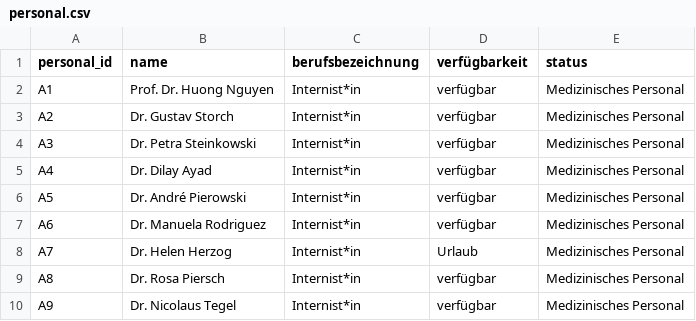
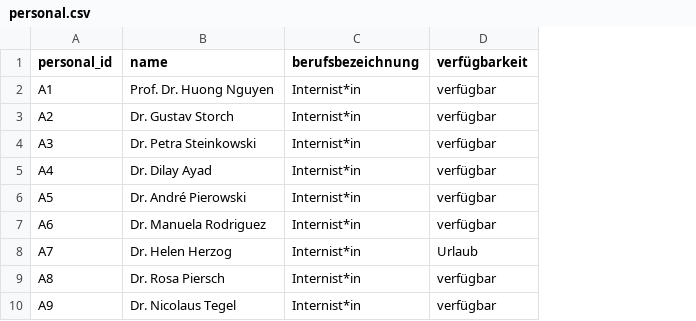
Before and after one commit to Paul-Lengert/Datenbanken_Intensivstation, a CSV file: Ressources/personal.csv, drawn as a sheet; only a part is shown; the diff names each change by its address in the sheet, - before the commit and + after, or states it on an @@ line.

```diff
--- a/Ressources/personal.csv
+++ b/Ressources/personal.csv
-column E (status), rows 2-10: all Medizinisches Personal
```
Also changed, not shown: 2 other files.
